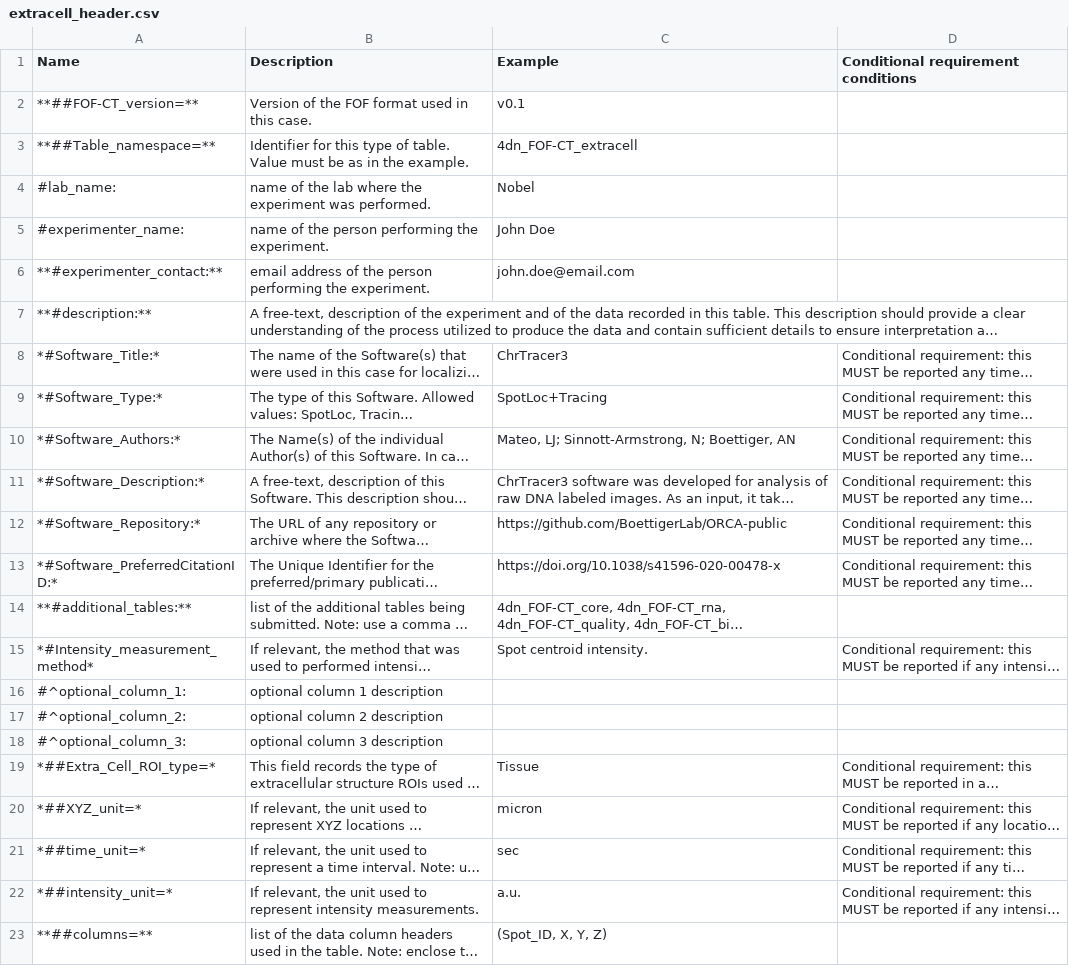
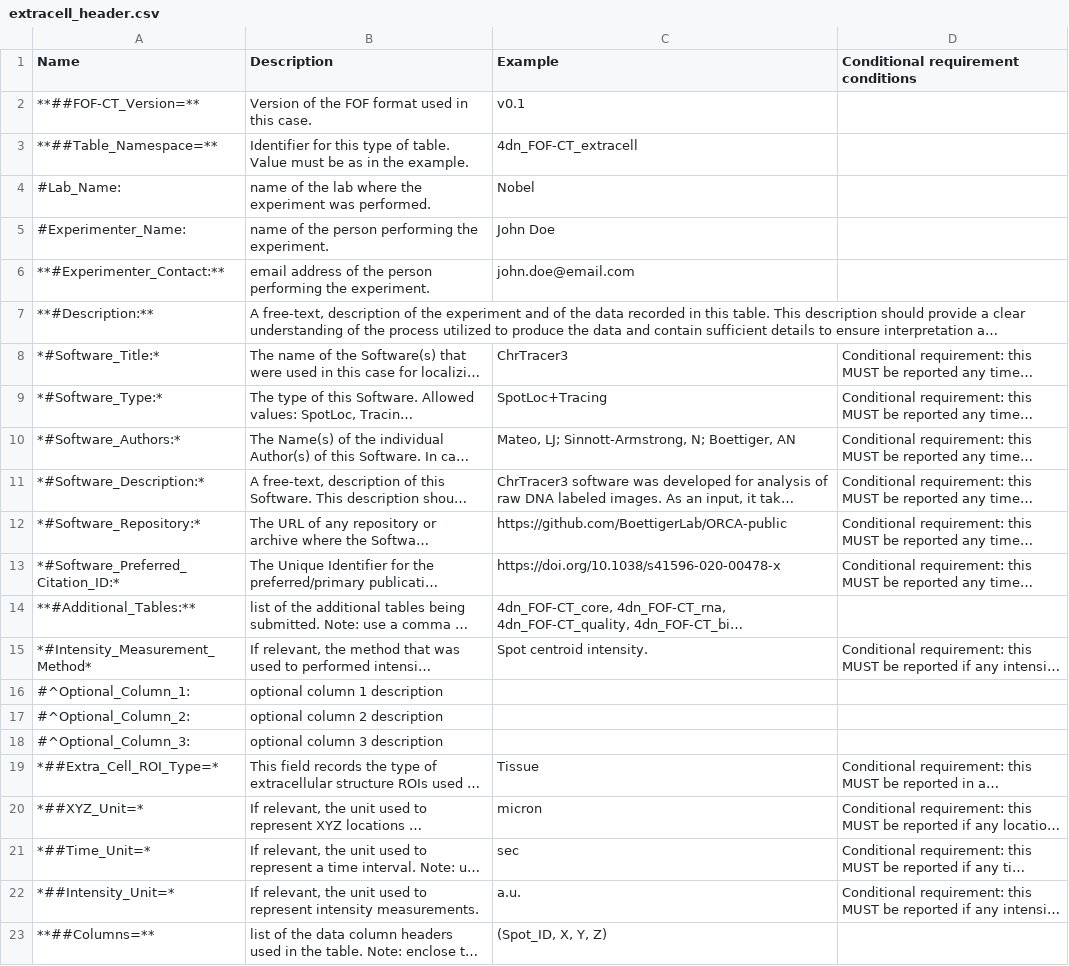
Before and after one commit to 4dn-dcic/fish_omics_format, a CSV file: docs/source/tables/extracell_header.csv, drawn as a sheet; long unchanged cells end in …; the diff names each change by its address in the sheet, - before the commit and + after, or states it on an @@ line.

```diff
--- a/docs/source/tables/extracell_header.csv
+++ b/docs/source/tables/extracell_header.csv
-A2 (Name): **##FOF-CT_version=**
+A2 (Name): **##FOF-CT_Version=**
-A3 (Name): **##Table_namespace=**
+A3 (Name): **##Table_Namespace=**
-A4 (Name): #lab_name:
+A4 (Name): #Lab_Name:
-A5 (Name): #experimenter_name:
+A5 (Name): #Experimenter_Name:
-A6 (Name): **#experimenter_contact:**
+A6 (Name): **#Experimenter_Contact:**
-A7 (Name): **#description:**
+A7 (Name): **#Description:**
-A13 (Name): *#Software_PreferredCitationID:*
+A13 (Name): *#Software_Preferred_Citation_ID:*
-A14 (Name): **#additional_tables:**
+A14 (Name): **#Additional_Tables:**
-A15 (Name): *#Intensity_measurement_method*
+A15 (Name): *#Intensity_Measurement_Method*
-A16 (Name): #^optional_column_1:
+A16 (Name): #^Optional_Column_1:
-A17 (Name): #^optional_column_2:
+A17 (Name): #^Optional_Column_2:
-A18 (Name): #^optional_column_3:
+A18 (Name): #^Optional_Column_3:
-A19 (Name): *##Extra_Cell_ROI_type=*
+A19 (Name): *##Extra_Cell_ROI_Type=*
-A20 (Name): *##XYZ_unit=*
+A20 (Name): *##XYZ_Unit=*
-A21 (Name): *##time_unit=*
+A21 (Name): *##Time_Unit=*
-A22 (Name): *##intensity_unit=*
+A22 (Name): *##Intensity_Unit=*
-A23 (Name): **##columns=**
+A23 (Name): **##Columns=**
```
Also changed, not shown: docs/source/tables/bio_header.csv, docs/source/tables/cell_header.csv, 36 other files.
